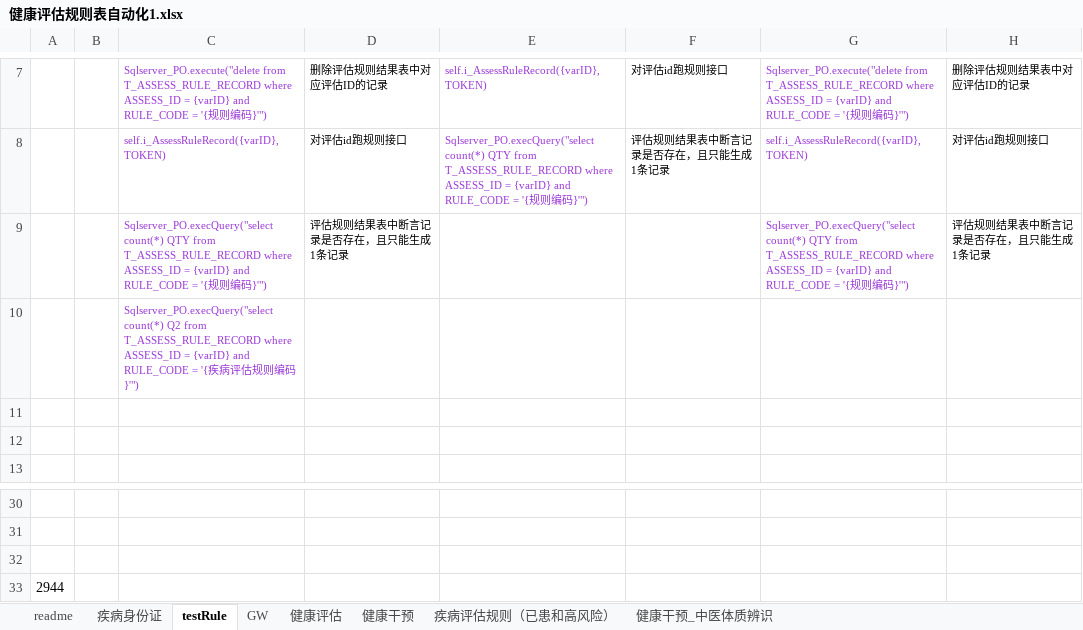
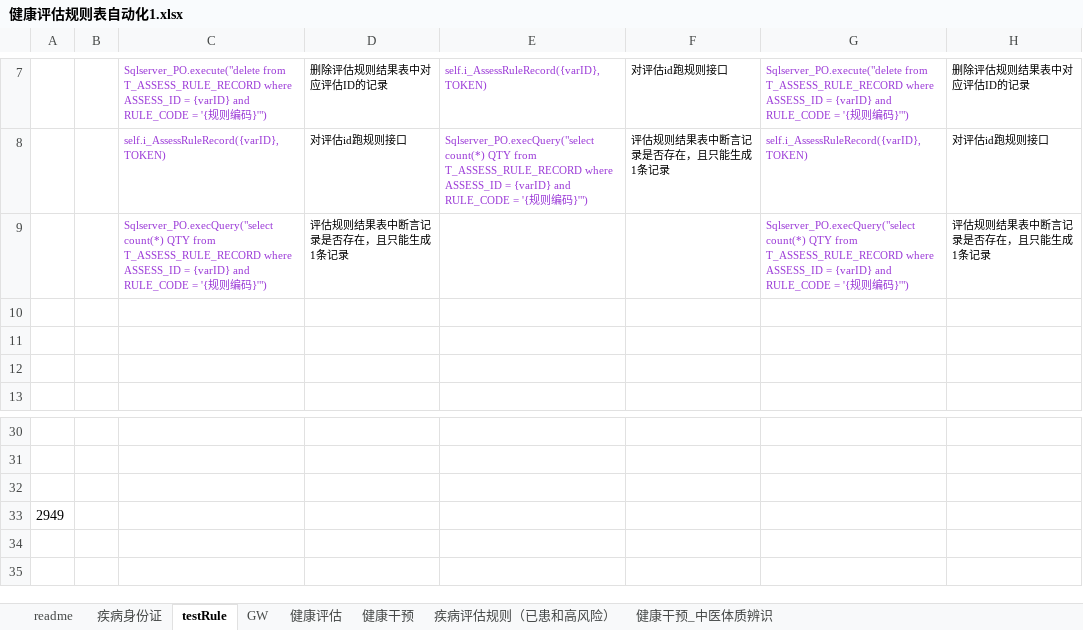
Before and after one commit to skducn/project, an Excel workbook: instance/zyjk/CHC/rule/健康评估规则表自动化1.xlsx, sheet testRule, drawn as a sheet; only a part is shown, gaps mark what is left out; values as stored, in another font and other column widths than the file's, no borders; the diff names each change by its address in the sheet, - before the commit and + after, or states it on an @@ line.

```diff
--- a/instance/zyjk/CHC/rule/健康评估规则表自动化1.xlsx (sheet testRule)
+++ b/instance/zyjk/CHC/rule/健康评估规则表自动化1.xlsx (sheet testRule)
-C10: Sqlserver_PO.execQuery("select count(*) Q2 from T_ASSESS_RULE_RECORD where ASSESS_ID = {varID} and RULE_CODE = '{疾病评估规则编码}'")
+C10: (empty)
-A33: 2944
+A33: 2949
```
Also changed, not shown: sheet 健康干预, sheet GW, sheet 疾病评估规则（已患和高风险）, 2 other files.
